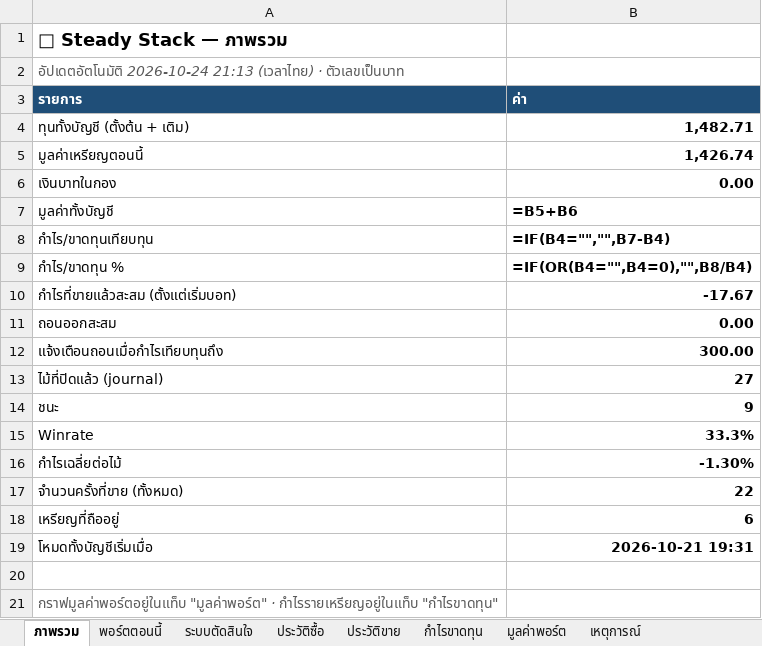
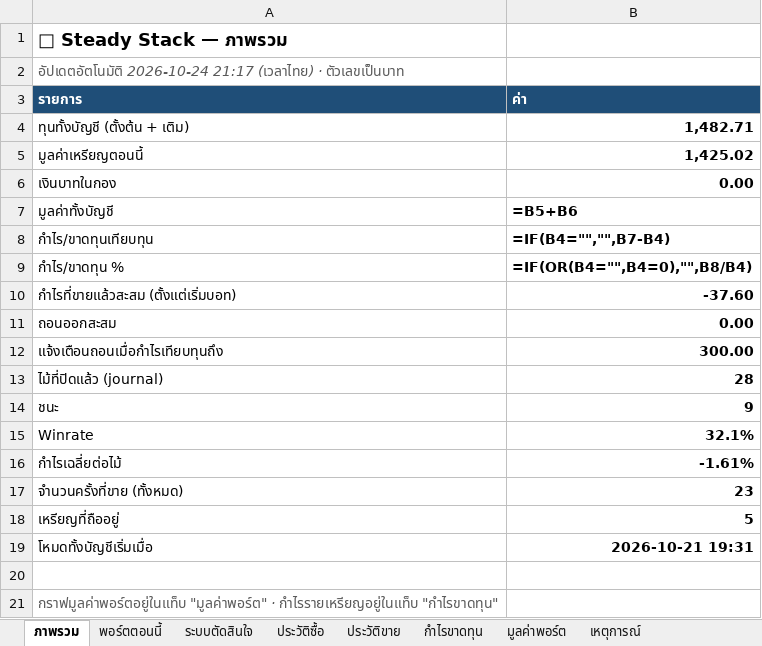
Before and after one commit to sutonakung-ops/BTC-ETH_THB_Alert, an Excel workbook: reports/steady_stack.xlsx, sheet ภาพรวม, drawn as a sheet; values as stored, in another font and other column widths than the file's, no borders; formulas without a stored value are shown as written; the diff names each change by its address in the sheet, - before the commit and + after, or states it on an @@ line.

```diff
--- a/reports/steady_stack.xlsx (sheet ภาพรวม)
+++ b/reports/steady_stack.xlsx (sheet ภาพรวม)
-A2 (รายการ): อัปเดตอัตโนมัติ 2026-10-24 21:13 (เวลาไทย) ·…
+A2 (รายการ): อัปเดตอัตโนมัติ 2026-10-24 21:17 (เวลาไทย) ·…
-B5 (ค่า): 1,426.74
+B5 (ค่า): 1,425.02
-B10 (ค่า): -17.67
+B10 (ค่า): -37.60
-B13 (ค่า): 27
+B13 (ค่า): 28
-B15 (ค่า): 33.3%
+B15 (ค่า): 32.1%
-B16 (ค่า): -1.30%
+B16 (ค่า): -1.61%
-B17 (ค่า): 22
+B17 (ค่า): 23
-B18 (ค่า): 6
+B18 (ค่า): 5
```
Also changed, not shown: sheet กำไรขาดทุน, sheet พอร์ตตอนนี้, sheet ประวัติซื้อ, sheet ประวัติขาย, sheet เหตุการณ์, 10 other files.
